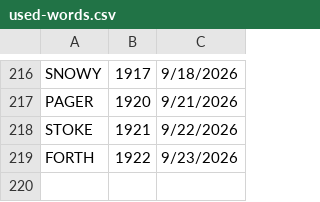
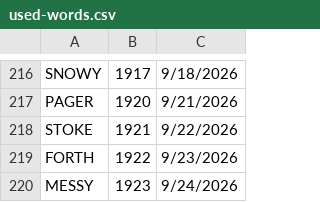
Before and after one commit to 8080Games/WordleMatch, a CSV file: wwwroot/used-words.csv, drawn as a sheet; only a part is shown, gaps mark what is left out.

```diff
--- a/wwwroot/used-words.csv
+++ b/wwwroot/used-words.csv
@@ -219 +219,2 @@ STOKE,1921,9/22/2026
 FORTH,1922,9/23/2026
+MESSY,1923,9/24/2026
```
Also changed, not shown: wwwroot/historical-words.csv, wwwroot/historical_hints.csv, 1 other file.
